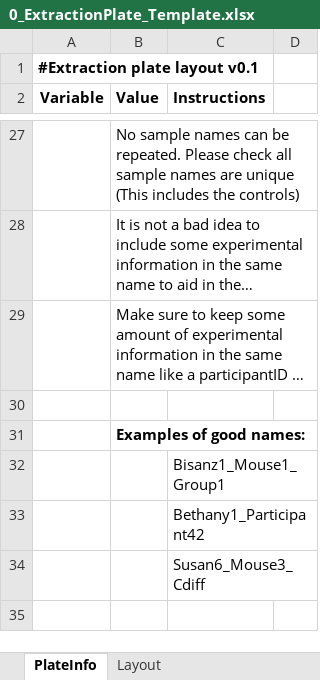
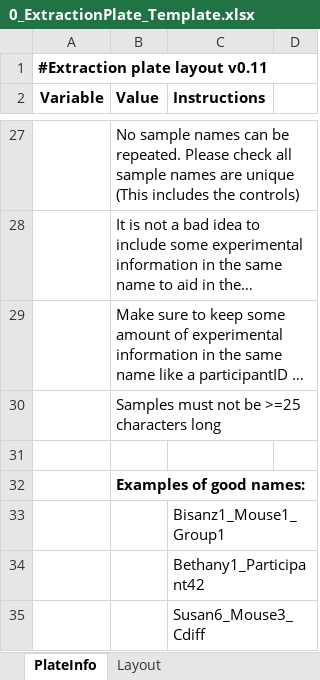
Before and after one commit to bss114/OHMC_Colaboratory, an Excel workbook: Templates/0_ExtractionPlate_Template.xlsx, sheet PlateInfo, drawn as a sheet; only a part is shown, gaps mark what is left out; the shorter side is filled out with more unchanged rows; long unchanged cells end in …; values as stored, in another font and other column widths than the file's, no borders; the diff names each change by its address in the sheet, - before the commit and + after, or states it on an @@ line.

```diff
--- a/Templates/0_ExtractionPlate_Template.xlsx (sheet PlateInfo)
+++ b/Templates/0_ExtractionPlate_Template.xlsx (sheet PlateInfo)
-A1 (Variable): #Extraction plate layout v0.1
+A1 (Variable): #Extraction plate layout v0.11
+row 30:  | Samples must not be >=25 characters long
```
Also changed, not shown: other sheet tabs, Templates/MGS_RunTemplate.xlsx.
